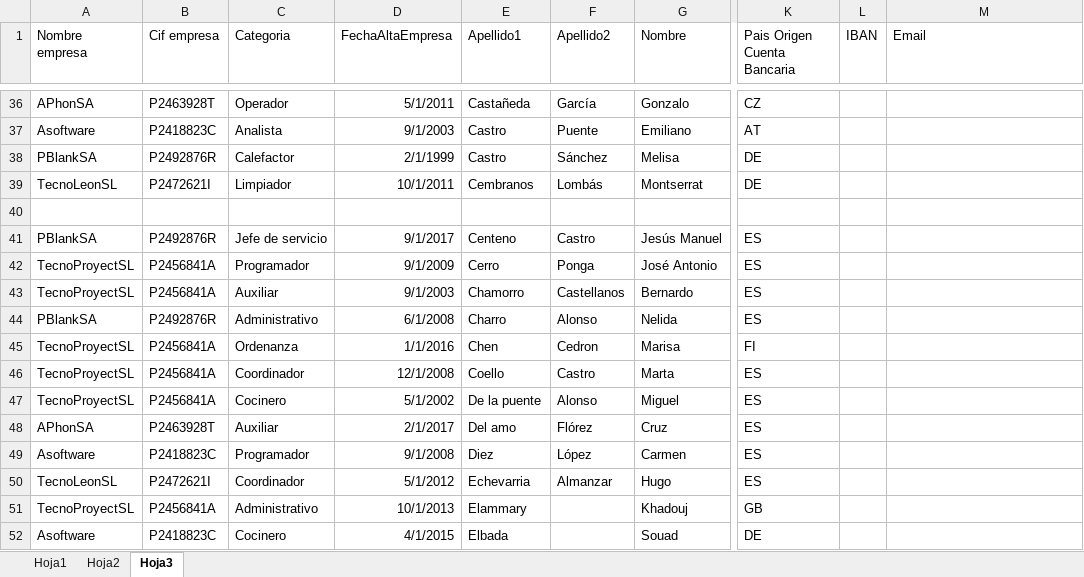
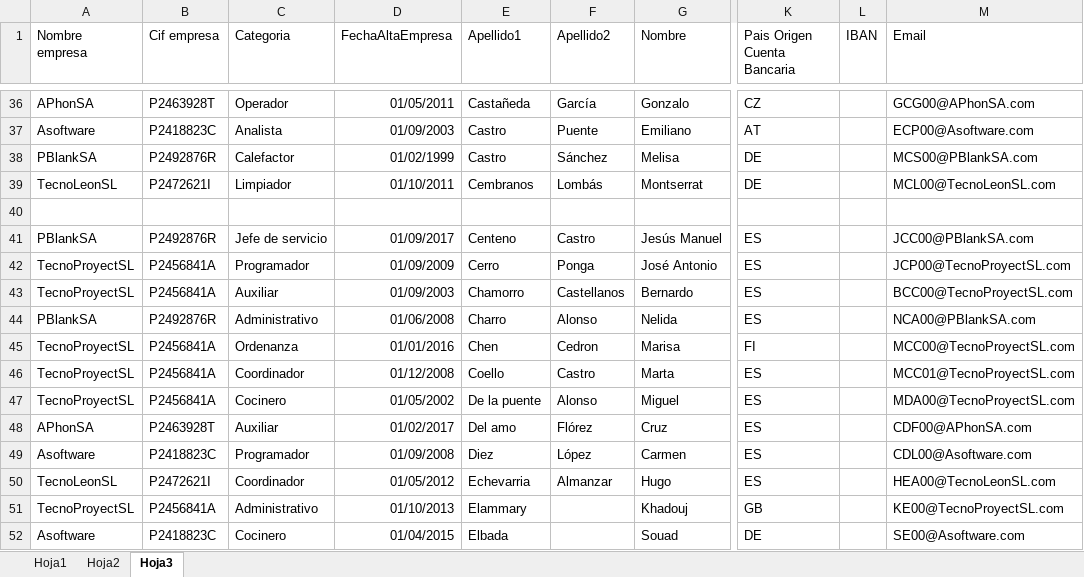
Before and after one commit to Ralonp03/Payroll-Retrieval-JavaApp, an Excel workbook: SistemasPractica1/resources/SistemasInformacionII.xlsx, sheet Hoja3, drawn as a sheet; only a part is shown, gaps mark what is left out; values as stored, in another font and other column widths than the file's, no borders; the diff covers the shown part only; the diff names each change by its address in the sheet, - before the commit and + after, or states it on an @@ line.

```diff
--- a/SistemasPractica1/resources/SistemasInformacionII.xlsx (sheet Hoja3)
+++ b/SistemasPractica1/resources/SistemasInformacionII.xlsx (sheet Hoja3)
-D36 (FechaAltaEmpresa): 5/1/2011
+D36 (FechaAltaEmpresa): 01/05/2011
-M36 (Email): (empty)
+M36 (Email): GCG00@APhonSA.com
-D37 (FechaAltaEmpresa): 9/1/2003
+D37 (FechaAltaEmpresa): 01/09/2003
-M37 (Email): (empty)
+M37 (Email): ECP00@Asoftware.com
-D38 (FechaAltaEmpresa): 2/1/1999
+D38 (FechaAltaEmpresa): 01/02/1999
-M38 (Email): (empty)
+M38 (Email): MCS00@PBlankSA.com
-D39 (FechaAltaEmpresa): 10/1/2011
+D39 (FechaAltaEmpresa): 01/10/2011
-M39 (Email): (empty)
+M39 (Email): MCL00@TecnoLeonSL.com
-D41 (FechaAltaEmpresa): 9/1/2017
+D41 (FechaAltaEmpresa): 01/09/2017
-M41 (Email): (empty)
+M41 (Email): JCC00@PBlankSA.com
-D42 (FechaAltaEmpresa): 9/1/2009
+D42 (FechaAltaEmpresa): 01/09/2009
-M42 (Email): (empty)
+M42 (Email): JCP00@TecnoProyectSL.com
-D43 (FechaAltaEmpresa): 9/1/2003
+D43 (FechaAltaEmpresa): 01/09/2003
-M43 (Email): (empty)
+M43 (Email): BCC00@TecnoProyectSL.com
-D44 (FechaAltaEmpresa): 6/1/2008
+D44 (FechaAltaEmpresa): 01/06/2008
-M44 (Email): (empty)
+M44 (Email): NCA00@PBlankSA.com
-D45 (FechaAltaEmpresa): 1/1/2016
+D45 (FechaAltaEmpresa): 01/01/2016
-M45 (Email): (empty)
+M45 (Email): MCC00@TecnoProyectSL.com
-D46 (FechaAltaEmpresa): 12/1/2008
+D46 (FechaAltaEmpresa): 01/12/2008
-M46 (Email): (empty)
+M46 (Email): MCC01@TecnoProyectSL.com
-D47 (FechaAltaEmpresa): 5/1/2002
+D47 (FechaAltaEmpresa): 01/05/2002
-M47 (Email): (empty)
+M47 (Email): MDA00@TecnoProyectSL.com
-D48 (FechaAltaEmpresa): 2/1/2017
+D48 (FechaAltaEmpresa): 01/02/2017
-M48 (Email): (empty)
+M48 (Email): CDF00@APhonSA.com
-D49 (FechaAltaEmpresa): 9/1/2008
+D49 (FechaAltaEmpresa): 01/09/2008
-M49 (Email): (empty)
+M49 (Email): CDL00@Asoftware.com
-D50 (FechaAltaEmpresa): 5/1/2012
+D50 (FechaAltaEmpresa): 01/05/2012
-M50 (Email): (empty)
+M50 (Email): HEA00@TecnoLeonSL.com
-D51 (FechaAltaEmpresa): 10/1/2013
+D51 (FechaAltaEmpresa): 01/10/2013
-M51 (Email): (empty)
+M51 (Email): KE00@TecnoProyectSL.com
-D52 (FechaAltaEmpresa): 4/1/2015
+D52 (FechaAltaEmpresa): 01/04/2015
-M52 (Email): (empty)
+M52 (Email): SE00@Asoftware.com
```
Also changed, not shown: 174 edited cells elsewhere in this sheet, 2 other files.
